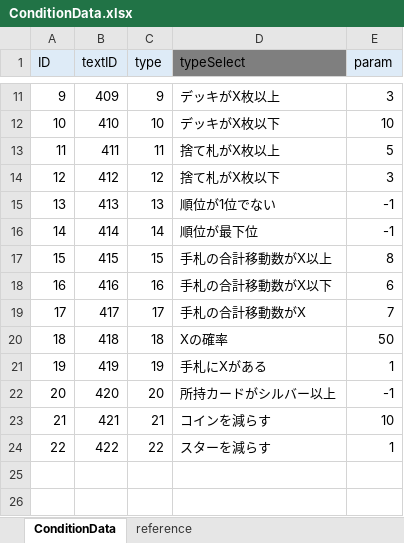
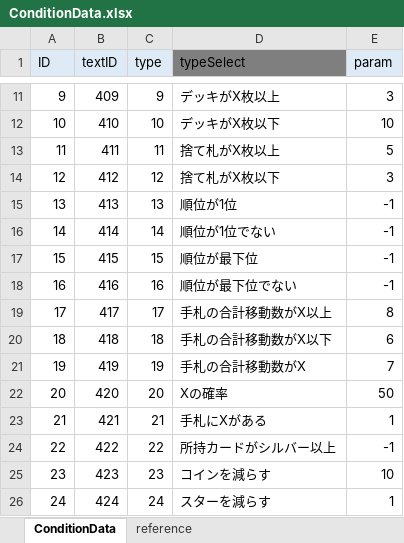
Before and after one commit to zundamoon/Droad, an Excel workbook: Assets/Resources/MasterData/ConditionData.xlsx, sheet ConditionData, drawn as a sheet; only a part is shown, gaps mark what is left out; values as stored, in another font and other column widths than the file's, no borders; the diff names each change by its address in the sheet, - before the commit and + after, or states it on an @@ line.

```diff
--- a/Assets/Resources/MasterData/ConditionData.xlsx (sheet ConditionData)
+++ b/Assets/Resources/MasterData/ConditionData.xlsx (sheet ConditionData)
-D15 (typeSelect): 順位が1位でない
+D15 (typeSelect): 順位が1位
-D16 (typeSelect): 順位が最下位
+D16 (typeSelect): 順位が1位でない
-D17 (typeSelect): 手札の合計移動数がX以上
+D17 (typeSelect): 順位が最下位
-E17 (param): 8
+E17 (param): -1
-D18 (typeSelect): 手札の合計移動数がX以下
+D18 (typeSelect): 順位が最下位でない
-E18 (param): 6
+E18 (param): -1
-D19 (typeSelect): 手札の合計移動数がX
+D19 (typeSelect): 手札の合計移動数がX以上
-E19 (param): 7
+E19 (param): 8
-D20 (typeSelect): Xの確率
+D20 (typeSelect): 手札の合計移動数がX以下
-E20 (param): 50
+E20 (param): 6
-D21 (typeSelect): 手札にXがある
+D21 (typeSelect): 手札の合計移動数がX
-E21 (param): 1
+E21 (param): 7
-D22 (typeSelect): 所持カードがシルバー以上
+D22 (typeSelect): Xの確率
-E22 (param): -1
+E22 (param): 50
-D23 (typeSelect): コインを減らす
+D23 (typeSelect): 手札にXがある
-E23 (param): 10
+E23 (param): 1
-D24 (typeSelect): スターを減らす
+D24 (typeSelect): 所持カードがシルバー以上
-E24 (param): 1
+E24 (param): -1
+row 25: 23 | 423 | 23 | コインを減らす | 10
+row 26: 24 | 424 | 24 | スターを減らす | 1
```
Also changed, not shown: sheet reference, formulas that keep their value, Assets/Resources/MasterData/CardData.xlsx, Assets/Resources/MasterData/EventData.xlsx, 48 other files.
